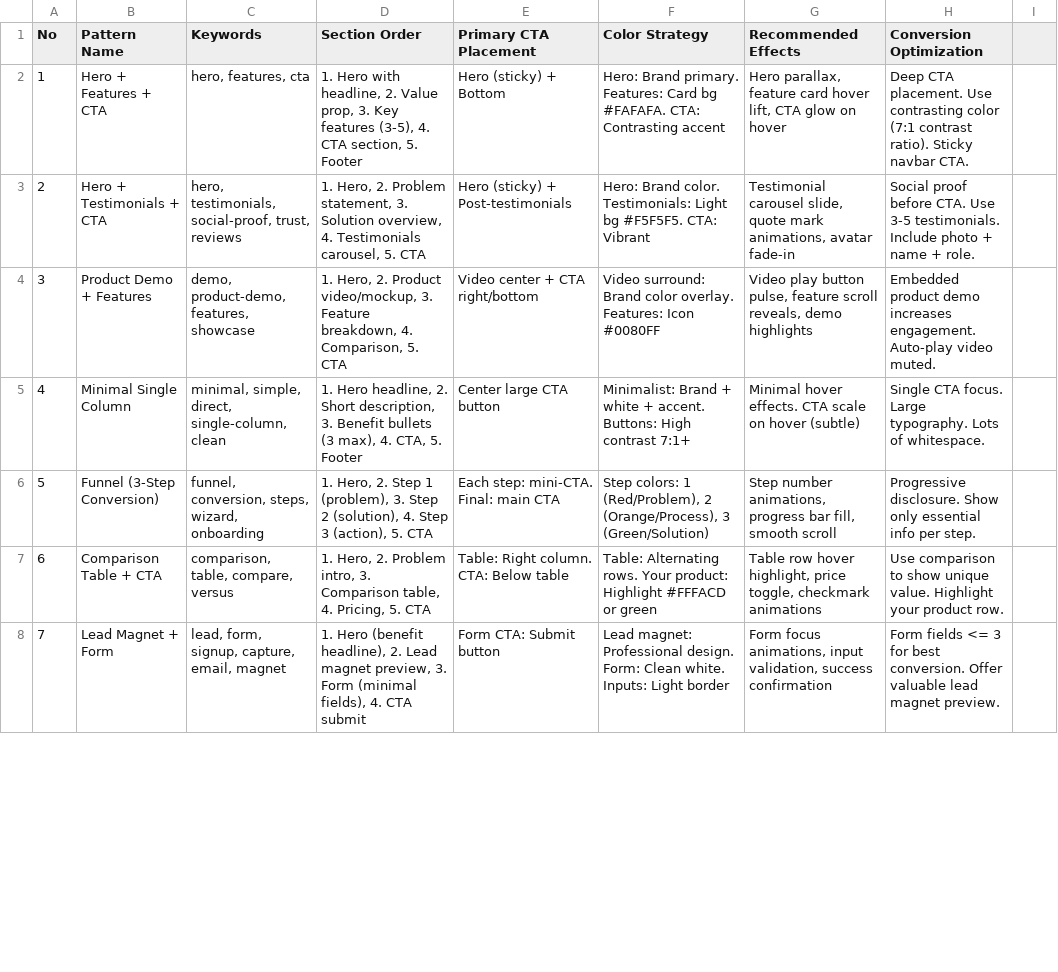
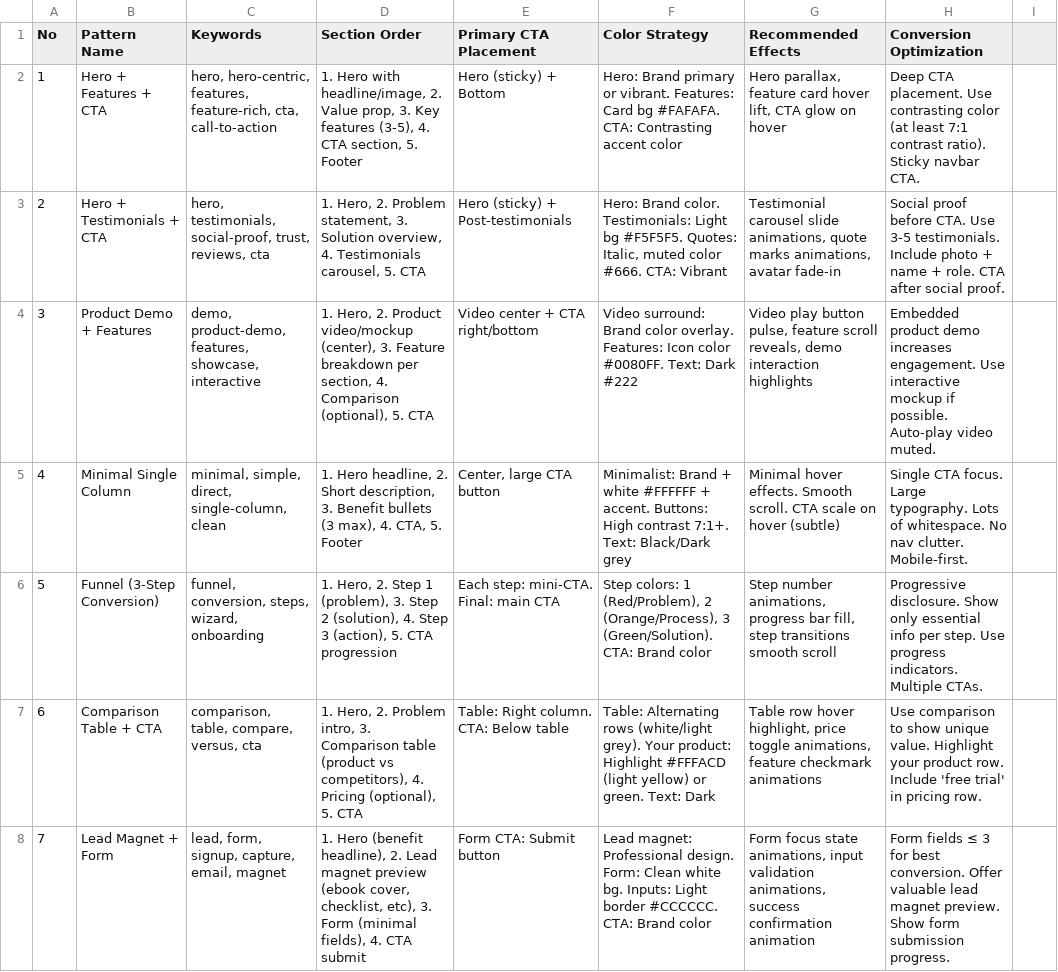
Before and after one commit to fragolina97/attive, a CSV file: skills/ui-ux-pro-max/data/landing.csv, drawn as a sheet; only a part is shown; the diff covers the shown part only; the diff names each change by its address in the sheet, - before the commit and + after, or states it on an @@ line.

```diff
--- a/skills/ui-ux-pro-max/data/landing.csv
+++ b/skills/ui-ux-pro-max/data/landing.csv
-C2 (Keywords): hero, features, cta
+C2 (Keywords): hero, hero-centric, features, feature-rich, cta, call-to-action
-D2 (Section Order): …Hero with headline, 2. Value…
+D2 (Section Order): …Hero with headline/image, 2. Value…
-F2 (Color Strategy): Hero: Brand primary. Features: Card bg #FAFAFA. CTA: Contrasting accent
+F2 (Color Strategy): Hero: Brand primary or vibrant. Features: Card bg #FAFAFA. CTA: Contrasting accent color
-H2 (Conversion Optimization): …contrasting color (7:1 contrast ratio).…
+H2 (Conversion Optimization): …contrasting color (at least 7:1 contrast ratio).…
-C3 (Keywords): …social-proof, trust, reviews
+C3 (Keywords): …social-proof, trust, reviews, cta
-F3 (Color Strategy): …bg #F5F5F5. CTA: Vibrant
+F3 (Color Strategy): …bg #F5F5F5. Quotes: Italic, muted color #666. CTA: Vibrant
-G3 (Recommended Effects): Testimonial carousel slide, quote mark animations, avatar…
+G3 (Recommended Effects): Testimonial carousel slide animations, quote marks animations, avatar…
-H3 (Conversion Optimization): …+ role.
+H3 (Conversion Optimization): …+ role. CTA after social proof.
-C4 (Keywords): demo, product-demo, features, showcase
+C4 (Keywords): demo, product-demo, features, showcase, interactive
-D4 (Section Order): …2. Product video/mockup, 3. Feature breakdown, 4. Comparison, 5. CTA
+D4 (Section Order): …2. Product video/mockup (center), 3. Feature breakdown per section, 4. Comparison (optional), 5. CTA
-F4 (Color Strategy): …Features: Icon #0080FF
+F4 (Color Strategy): …Features: Icon color #0080FF. Text: Dark #222
-G4 (Recommended Effects): …reveals, demo highlights
+G4 (Recommended Effects): …reveals, demo interaction highlights
-H4 (Conversion Optimization): …increases engagement. Auto-play video…
+H4 (Conversion Optimization): …increases engagement. Use interactive mockup if possible. Auto-play video…
-E5 (Primary CTA Placement): Center large CTA button
+E5 (Primary CTA Placement): Center, large CTA button
-F5 (Color Strategy): …+ white + accent. Buttons: High contrast 7:1+
+F5 (Color Strategy): …+ white #FFFFFF + accent. Buttons: High contrast 7:1+. Text: Black/Dark grey
-G5 (Recommended Effects): …hover effects. CTA scale…
+G5 (Recommended Effects): …hover effects. Smooth scroll. CTA scale…
-H5 (Conversion Optimization): …of whitespace.
+H5 (Conversion Optimization): …of whitespace. No nav clutter. Mobile-first.
-D6 (Section Order): …5. CTA
+D6 (Section Order): …5. CTA progression
-F6 (Color Strategy): …(Orange/Process), 3 (Green/Solution)
+F6 (Color Strategy): …(Orange/Process), 3 (Green/Solution). CTA: Brand color
-G6 (Recommended Effects): …bar fill, smooth scroll
+G6 (Recommended Effects): …bar fill, step transitions smooth scroll
-H6 (Conversion Optimization): …per step.
+H6 (Conversion Optimization): …per step. Use progress indicators. Multiple CTAs.
-C7 (Keywords): comparison, table, compare, versus
+C7 (Keywords): comparison, table, compare, versus, cta
-D7 (Section Order): …3. Comparison table, 4. Pricing, 5. CTA
+D7 (Section Order): …3. Comparison table (product vs competitors), 4. Pricing (optional), 5. CTA
-F7 (Color Strategy): Table: Alternating rows. Your product: Highlight #FFFACD or green
+F7 (Color Strategy): Table: Alternating rows (white/light grey). Your product: Highlight #FFFACD (light yellow) or green. Text: Dark
-G7 (Recommended Effects): …highlight, price toggle, checkmark animations
+G7 (Recommended Effects): …highlight, price toggle animations, feature checkmark animations
-H7 (Conversion Optimization): …product row.
+H7 (Conversion Optimization): …product row. Include 'free trial' in pricing row.
-D8 (Section Order): …Lead magnet preview, 3. Form…
+D8 (Section Order): …Lead magnet preview (ebook cover, checklist, etc), 3. Form…
-F8 (Color Strategy): …Form: Clean white. Inputs: Light border
+F8 (Color Strategy): …Form: Clean white bg. Inputs: Light border #CCCCCC. CTA: Brand color
-G8 (Recommended Effects): Form focus animations, input validation, success confirmation
+G8 (Recommended Effects): Form focus state animations, input validation animations, success confirmation animation
-H8 (Conversion Optimization): Form fields <= 3 for best conversion. Offer valuable lead magnet preview.
+H8 (Conversion Optimization): Form fields ≤ 3 for best conversion. Offer valuable lead magnet preview. Show form submission progress.
```
Also changed, not shown: 3 removed rows and 88 edited cells elsewhere in this file.
